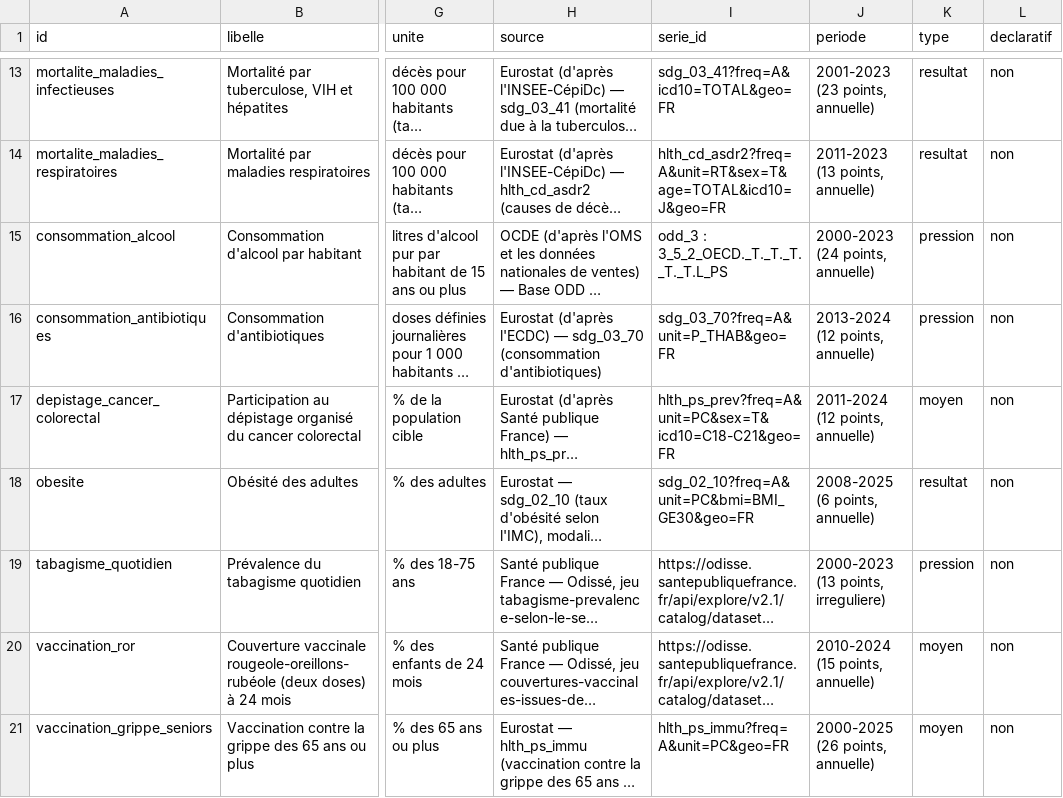
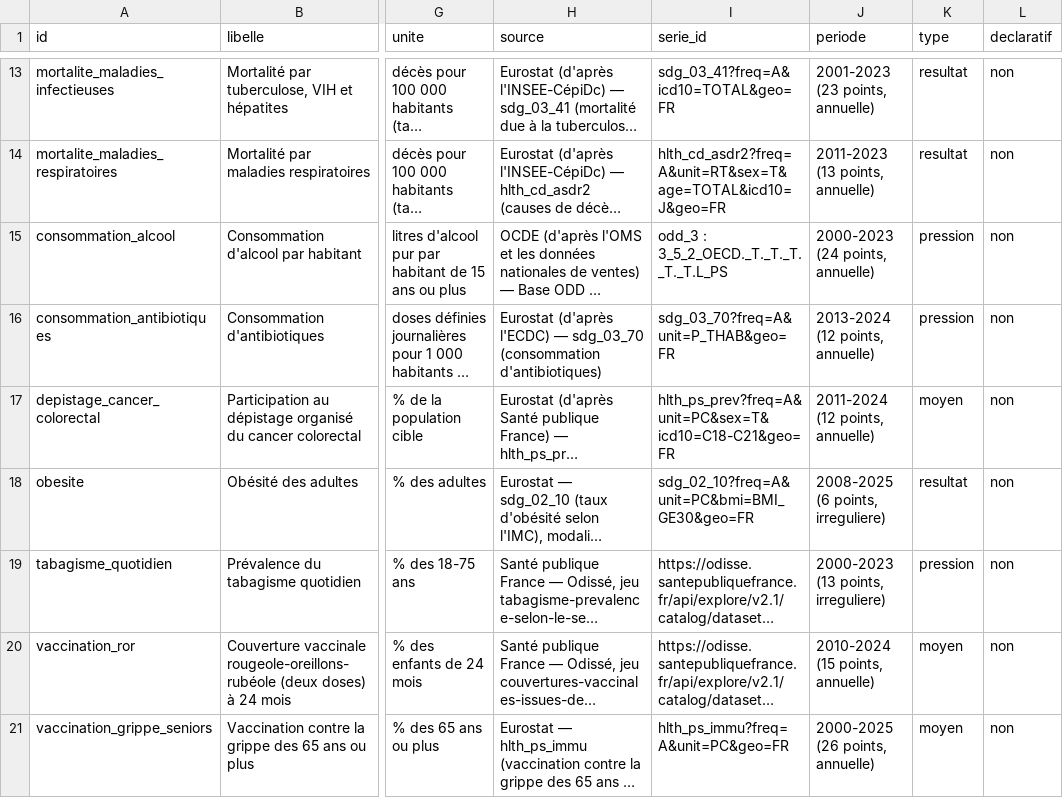
Before and after one commit to leomalherbe/prosperite, a CSV file: docs/validation/validation_sante.csv, drawn as a sheet; only a part is shown, gaps mark what is left out; long unchanged cells end in …; the diff covers the shown part only; the diff names each change by its address in the sheet, - before the commit and + after, or states it on an @@ line.

```diff
--- a/docs/validation/validation_sante.csv
+++ b/docs/validation/validation_sante.csv
-J18 (periode): 2008-2025 (6 points, annuelle)
+J18 (periode): 2008-2025 (6 points, irreguliere)
```
Also changed, not shown: 1 added row and 31 edited cells elsewhere in this file, docs/validation/preselection_sante.csv, docs/validation/regles_preselection_sante.csv, 51 other files.
